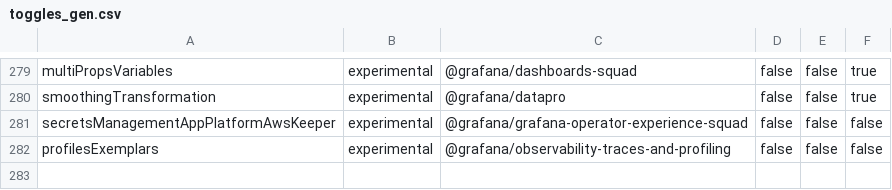
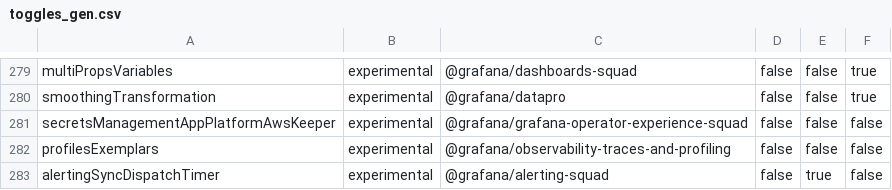
Before and after one commit to Arinashin3/grafana, a CSV file: pkg/services/featuremgmt/toggles_gen.csv, drawn as a sheet; only a part is shown, gaps mark what is left out.

Commit message:
Alerting: add sync timer support (#114602)
- add new feature flag to support enabling the dispatcher sync timer on the alertmanager
- this attempts to synchronize the flushes across HA nodes to decrease amount of duplicate notifications

---------

Co-authored-by: Yuri Tseretyan <yuriy.tseretyan@grafana.com>

```diff
--- a/pkg/services/featuremgmt/toggles_gen.csv
+++ b/pkg/services/featuremgmt/toggles_gen.csv
@@ -282 +282,2 @@ secretsManagementAppPlatformAwsKeeper,experimental,@grafana/grafana-operator-exp
 profilesExemplars,experimental,@grafana/observability-traces-and-profiling,false,false,false
+alertingSyncDispatchTimer,experimental,@grafana/alerting-squad,false,true,false
```
Also changed, not shown: 15 other files.
